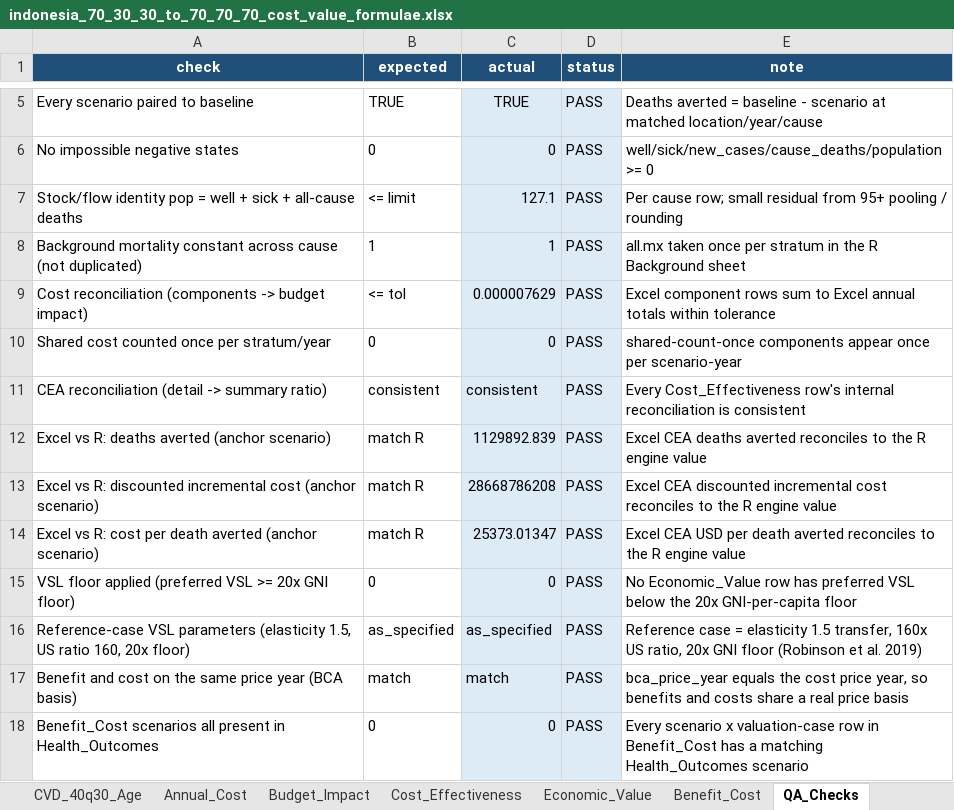
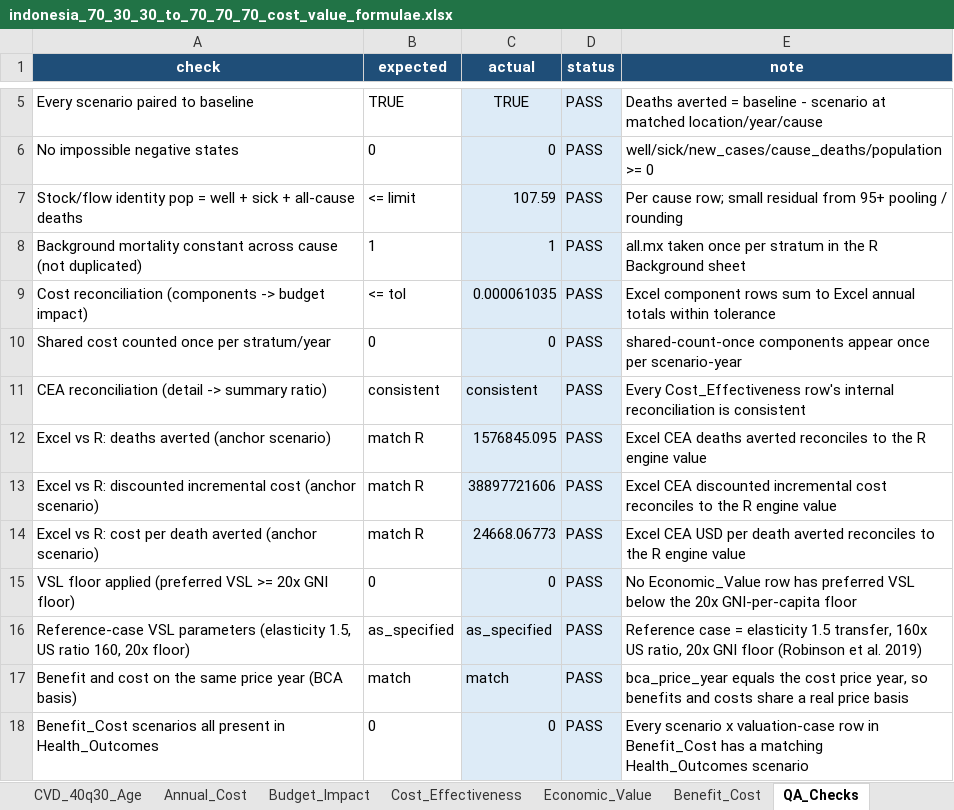
Before and after one commit to Disease-Control-Priorities/uw-wb-indonesia-ncd, an Excel workbook: output/70_30_30_to_70_70_70/indonesia_70_30_30_to_70_70_70_cost_value_formulae.xlsx, sheet QA_Checks, drawn as a sheet; only a part is shown, gaps mark what is left out; values as stored, in another font and other column widths than the file's, no borders; conditional formats not drawn; the diff names each change by its address in the sheet, - before the commit and + after, or states it on an @@ line.

```diff
--- a/output/70_30_30_to_70_70_70/indonesia_70_30_30_to_70_70_70_cost_value_formulae.xlsx (sheet QA_Checks)
+++ b/output/70_30_30_to_70_70_70/indonesia_70_30_30_to_70_70_70_cost_value_formulae.xlsx (sheet QA_Checks)
-C7 (actual): 127.1
+C7 (actual): 107.59
-C9 (actual): 0.000007629
+C9 (actual): 0.000061035
-C12 (actual): 1129892.839
+C12 (actual): 1576845.095
-C13 (actual): 28668786208
+C13 (actual): 38897721606
-C14 (actual): 25373.01347
+C14 (actual): 24668.06773
```
Also changed, not shown: sheet CVD_40q30_Age, sheet Annual_Mortality, sheet Annual_Cost, sheet Health_Outcomes, sheet Economic_Value, sheet CVD_40q30, 6 more sheets, data/indonesia_model_inputs.xlsx, 46 other files.
